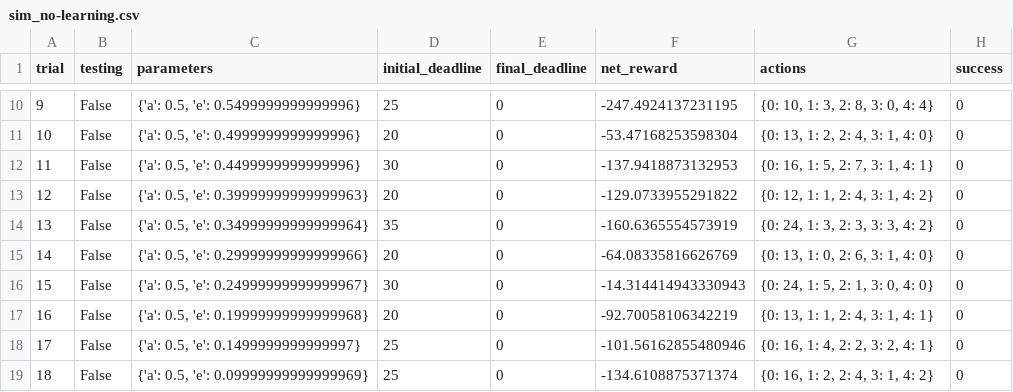
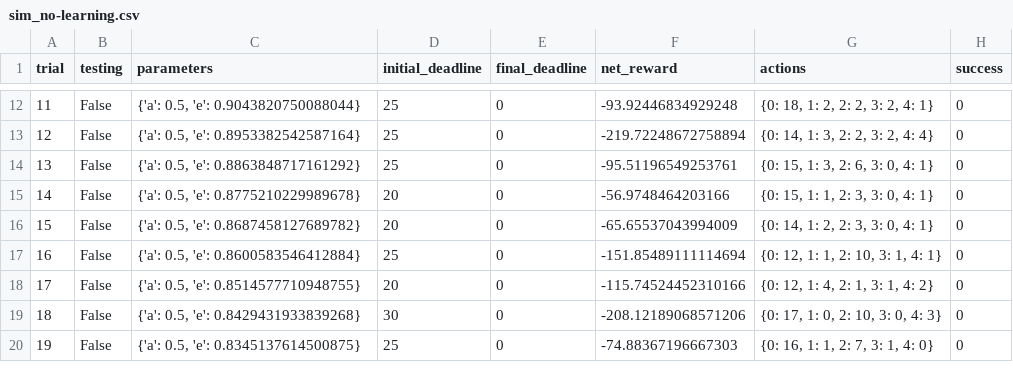
Before and after one commit to mnlife/udacity-project, a CSV file: logs/sim_no-learning.csv, drawn as a sheet; only a part is shown, gaps mark what is left out; removed rows and columns are numbered as before the commit, all else as after; the diff covers the shown part only; the diff names each change by its address in the sheet, - before the commit and + after, or states it on an @@ line.

```diff
--- a/logs/sim_no-learning.csv
+++ b/logs/sim_no-learning.csv
@@ column A (trial) renumbered between rows 3 and 38 @@
-C12 (parameters): {'a': 0.5, 'e': 0.5499999999999996}
+C12 (parameters): {'a': 0.5, 'e': 0.9043820750088044}
-F12 (net_reward): -247.4924137231195
+F12 (net_reward): -93.92446834929248
-G12 (actions): {0: 10, 1: 3, 2: 8, 3: 0, 4: 4}
+G12 (actions): {0: 18, 1: 2, 2: 2, 3: 2, 4: 1}
-C13 (parameters): {'a': 0.5, 'e': 0.4999999999999996}
+C13 (parameters): {'a': 0.5, 'e': 0.8953382542587164}
-D13 (initial_deadline): 20
+D13 (initial_deadline): 25
-F13 (net_reward): -53.47168253598304
+F13 (net_reward): -219.72248672758894
-G13 (actions): {0: 13, 1: 2, 2: 4, 3: 1, 4: 0}
+G13 (actions): {0: 14, 1: 3, 2: 2, 3: 2, 4: 4}
-C14 (parameters): {'a': 0.5, 'e': 0.4499999999999996}
+C14 (parameters): {'a': 0.5, 'e': 0.8863848717161292}
-D14 (initial_deadline): 30
+D14 (initial_deadline): 25
-F14 (net_reward): -137.9418873132953
+F14 (net_reward): -95.51196549253761
-G14 (actions): {0: 16, 1: 5, 2: 7, 3: 1, 4: 1}
+G14 (actions): {0: 15, 1: 3, 2: 6, 3: 0, 4: 1}
-C15 (parameters): {'a': 0.5, 'e': 0.39999999999999963}
+C15 (parameters): {'a': 0.5, 'e': 0.8775210229989678}
-F15 (net_reward): -129.0733955291822
+F15 (net_reward): -56.9748464203166
-G15 (actions): {0: 12, 1: 1, 2: 4, 3: 1, 4: 2}
+G15 (actions): {0: 15, 1: 1, 2: 3, 3: 0, 4: 1}
-row 14: 13 | False | {'a': 0.5, 'e': 0.34999999999999964} | 35 | 0 | -160.6365554573919 | {0: 24, 1: 3, 2: 3, 3: 3, 4: 2} | 0
-C16 (parameters): {'a': 0.5, 'e': 0.29999999999999966}
+C16 (parameters): {'a': 0.5, 'e': 0.8687458127689782}
-F16 (net_reward): -64.08335816626769
+F16 (net_reward): -65.65537043994009
-G16 (actions): {0: 13, 1: 0, 2: 6, 3: 1, 4: 0}
+G16 (actions): {0: 14, 1: 2, 2: 3, 3: 0, 4: 1}
-C17 (parameters): {'a': 0.5, 'e': 0.24999999999999967}
+C17 (parameters): {'a': 0.5, 'e': 0.8600583546412884}
-D17 (initial_deadline): 30
+D17 (initial_deadline): 25
-F17 (net_reward): -14.314414943330943
+F17 (net_reward): -151.85489111114694
-G17 (actions): {0: 24, 1: 5, 2: 1, 3: 0, 4: 0}
+G17 (actions): {0: 12, 1: 1, 2: 10, 3: 1, 4: 1}
-C18 (parameters): {'a': 0.5, 'e': 0.19999999999999968}
+C18 (parameters): {'a': 0.5, 'e': 0.8514577710948755}
-F18 (net_reward): -92.70058106342219
+F18 (net_reward): -115.74524452310166
-G18 (actions): {0: 13, 1: 1, 2: 4, 3: 1, 4: 1}
+G18 (actions): {0: 12, 1: 4, 2: 1, 3: 1, 4: 2}
-C19 (parameters): {'a': 0.5, 'e': 0.1499999999999997}
+C19 (parameters): {'a': 0.5, 'e': 0.8429431933839268}
-D19 (initial_deadline): 25
+D19 (initial_deadline): 30
-F19 (net_reward): -101.56162855480946
+F19 (net_reward): -208.12189068571206
-G19 (actions): {0: 16, 1: 4, 2: 2, 3: 2, 4: 1}
+G19 (actions): {0: 17, 1: 0, 2: 10, 3: 0, 4: 3}
-C20 (parameters): {'a': 0.5, 'e': 0.09999999999999969}
+C20 (parameters): {'a': 0.5, 'e': 0.8345137614500875}
-F20 (net_reward): -134.6108875371374
+F20 (net_reward): -74.88367196667303
-G20 (actions): {0: 16, 1: 2, 2: 4, 3: 1, 4: 2}
+G20 (actions): {0: 16, 1: 1, 2: 7, 3: 1, 4: 0}
```
Also changed, not shown: 12 added rows, 1 removed row and 54 edited cells elsewhere in this file, logs/sim_improved-learning.csv, 4 other files.
